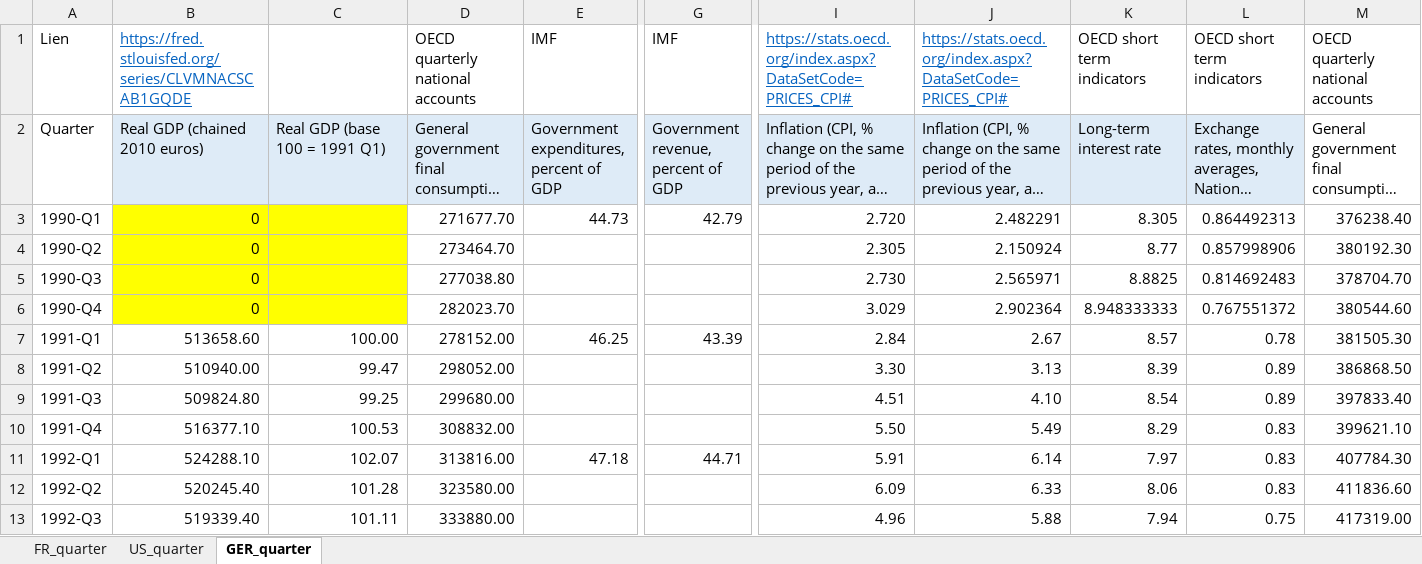
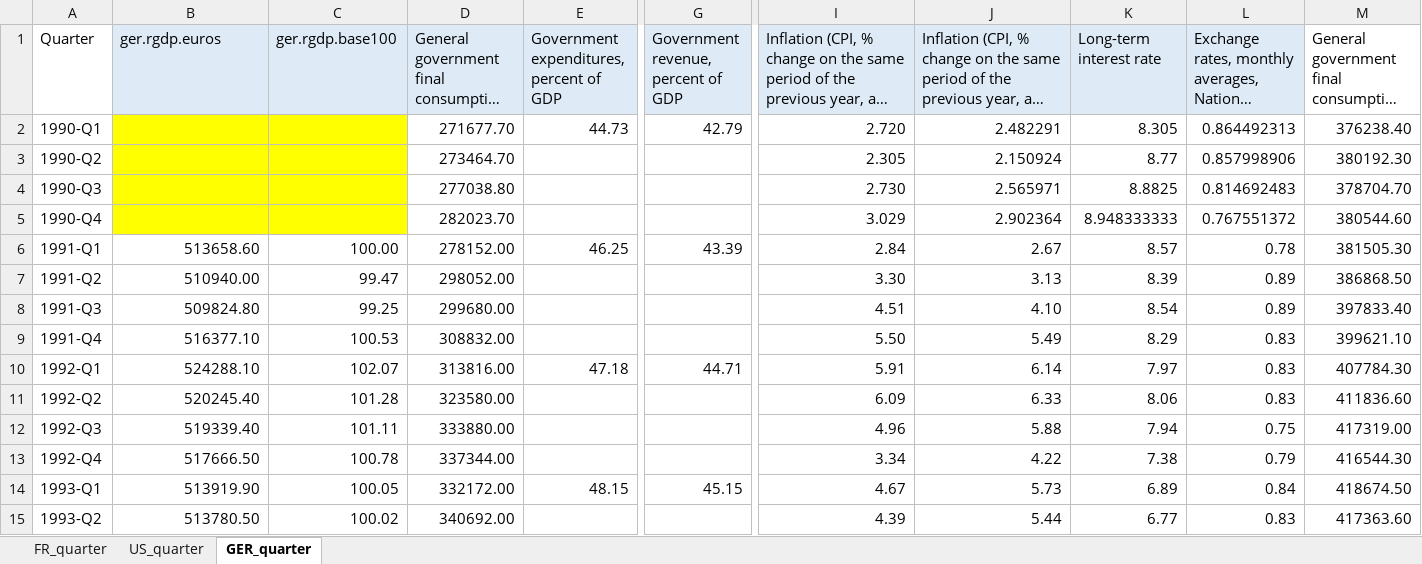
Before and after one commit to egiraud7/statapp-multiplicateurs, an Excel workbook: 2023-12-07_BDD_clean.xlsx, sheet GER_quarter, drawn as a sheet; only a part is shown, gaps mark what is left out; the shorter side is filled out with more unchanged rows; long unchanged cells end in …; values as stored, in another font and other column widths than the file's, no borders; removed rows and columns are numbered as before the commit, all else as after; rows hold the shown columns only; the diff names each change by its address in the sheet, - before the commit and + after, or states it on an @@ line.

```diff
--- a/2023-12-07_BDD_clean.xlsx (sheet GER_quarter)
+++ b/2023-12-07_BDD_clean.xlsx (sheet GER_quarter)
-row 1: Lien | https://fred.stlouisfed.org/series/CLVMNACSCAB1GQDE |  | OECD quarterly national accounts | IMF | IMF | https://stats.oecd.org/index.aspx?DataSetCode=PRICES_CPI# | https://stats.oecd.org/index.aspx?DataSetCode=PRICES_CPI# | OECD short term indicators | OECD short term indicators | OECD quarterly national accounts
-B1: Real GDP (chained 2010 euros)
+B1: ger.rgdp.euros
-C1: Real GDP (base 100 = 1991 Q1)
+C1: ger.rgdp.base100
-B2:B5 (ger.rgdp.euros): 0
+B2:B5 (ger.rgdp.euros): (empty)
```
Also changed, not shown: sheet US_quarter, sheet FR_quarter, formulas that keep their value.
